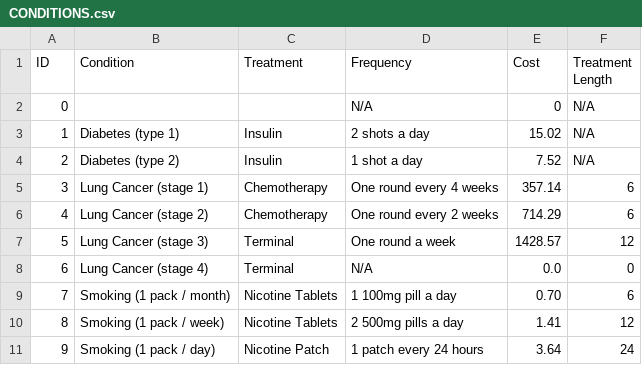
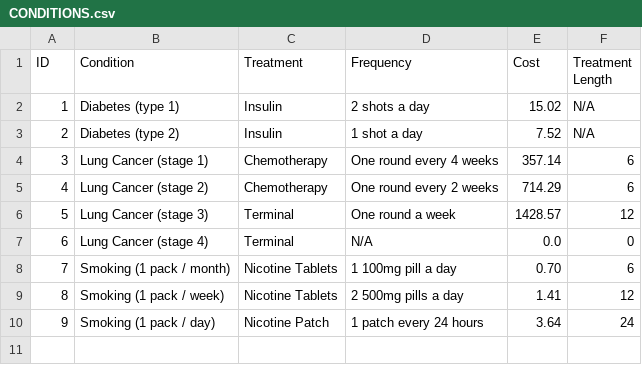
Before and after one commit to DanielAfitsinski/nhs, a CSV file: CONDITIONS.csv, drawn as a sheet.

Commit message:
added removeCondition function

```diff
--- a/CONDITIONS.csv
+++ b/CONDITIONS.csv
@@ -1,3 +1,2 @@
 ID,Condition,Treatment,Frequency,Cost,Treatment Length
-0,,,N/A,0,N/A
 1,Diabetes (type 1),Insulin,2 shots a day,15.02,N/A
```
Also changed, not shown: USERDETAILS.csv, 2 other files.
